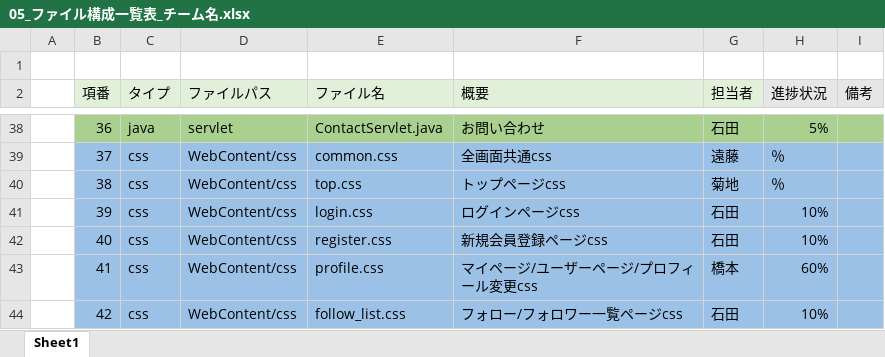
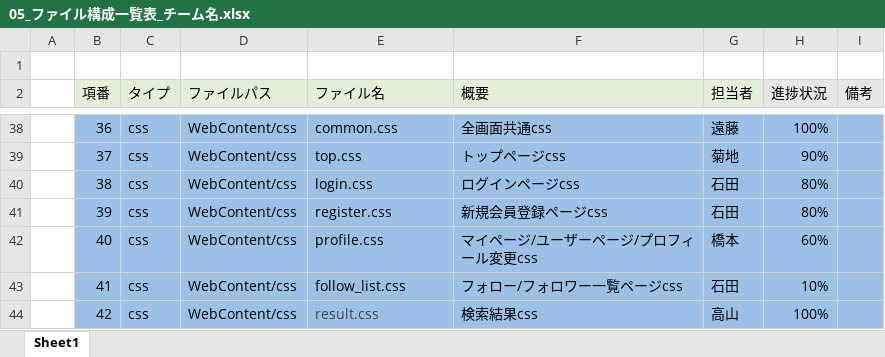
Before and after one commit to dojo2022/B-3, an Excel workbook: doc/05_ファイル構成一覧表_チーム名.xlsx, sheet Sheet1, drawn as a sheet; only a part is shown, gaps mark what is left out; values as stored, in another font and other column widths than the file's, no borders; the diff covers the shown part only; the diff names each change by its address in the sheet, - before the commit and + after, or states it on an @@ line.

```diff
--- a/doc/05_ファイル構成一覧表_チーム名.xlsx (sheet Sheet1)
+++ b/doc/05_ファイル構成一覧表_チーム名.xlsx (sheet Sheet1)
-B38:I38 fill: #A9D08E
+B38:I38 fill: #9BC2E6
-C38 (タイプ): java
+C38 (タイプ): css
-D38 (ファイルパス): servlet
+D38 (ファイルパス): WebContent/css
-E38 (ファイル名): ContactServlet.java
+E38 (ファイル名): common.css
-F38 (概要): お問い合わせ
+F38 (概要): 全画面共通css
-G38 (担当者): 石田
+G38 (担当者): 遠藤
-H38 (進捗状況): 5%
+H38 (進捗状況): 100%
-E39 (ファイル名): common.css
+E39 (ファイル名): top.css
-F39 (概要): 全画面共通css
+F39 (概要): トップページcss
-G39 (担当者): 遠藤
+G39 (担当者): 菊地
-H39 (進捗状況): ％
+H39 (進捗状況): 90%
-E40 (ファイル名): top.css
+E40 (ファイル名): login.css
-F40 (概要): トップページcss
+F40 (概要): ログインページcss
-G40 (担当者): 菊地
+G40 (担当者): 石田
-H40 (進捗状況): ％
+H40 (進捗状況): 80%
-E41 (ファイル名): login.css
+E41 (ファイル名): register.css
-F41 (概要): ログインページcss
+F41 (概要): 新規会員登録ページcss
-H41 (進捗状況): 10%
+H41 (進捗状況): 80%
-E42 (ファイル名): register.css
+E42 (ファイル名): profile.css
-F42 (概要): 新規会員登録ページcss
+F42 (概要): マイページ/ユーザーページ/プロフィール変更css
-G42 (担当者): 石田
+G42 (担当者): 橋本
-H42 (進捗状況): 10%
+H42 (進捗状況): 60%
-E43 (ファイル名): profile.css
+E43 (ファイル名): follow_list.css
-F43 (概要): マイページ/ユーザーページ/プロフィール変更css
+F43 (概要): フォロー/フォロワー一覧ページcss
-G43 (担当者): 橋本
+G43 (担当者): 石田
-H43 (進捗状況): 60%
+H43 (進捗状況): 10%
-E44 (ファイル名): follow_list.css
+E44 (ファイル名): result.css
-E44 text colour: black
+E44 text colour: #444444
-F44 (概要): フォロー/フォロワー一覧ページcss
+F44 (概要): 検索結果css
-G44 (担当者): 石田
+G44 (担当者): 高山
-H44 (進捗状況): 10%
+H44 (進捗状況): 100%
```
Also changed, not shown: 1 added row, 173 edited cells and cell formats elsewhere in this sheet.
